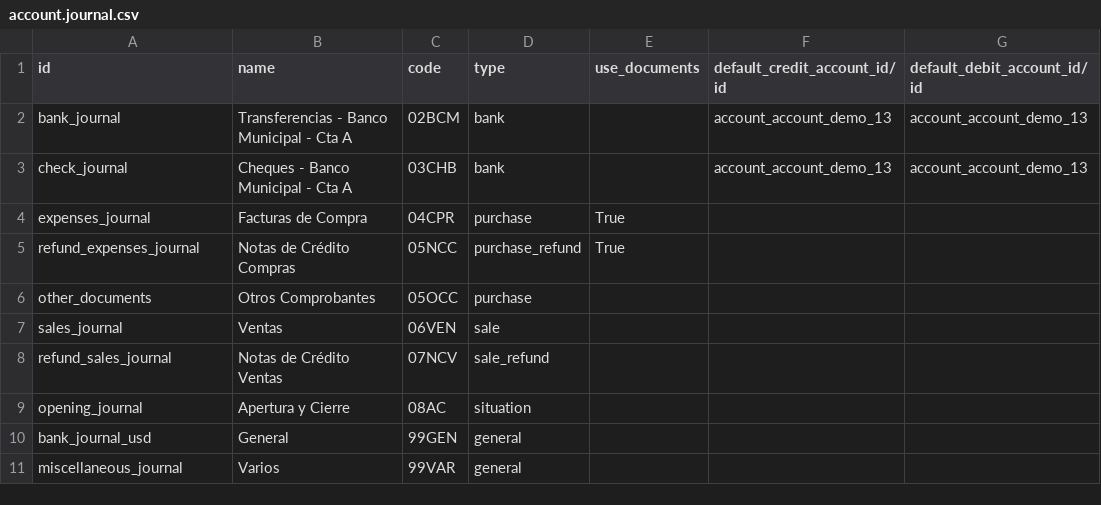
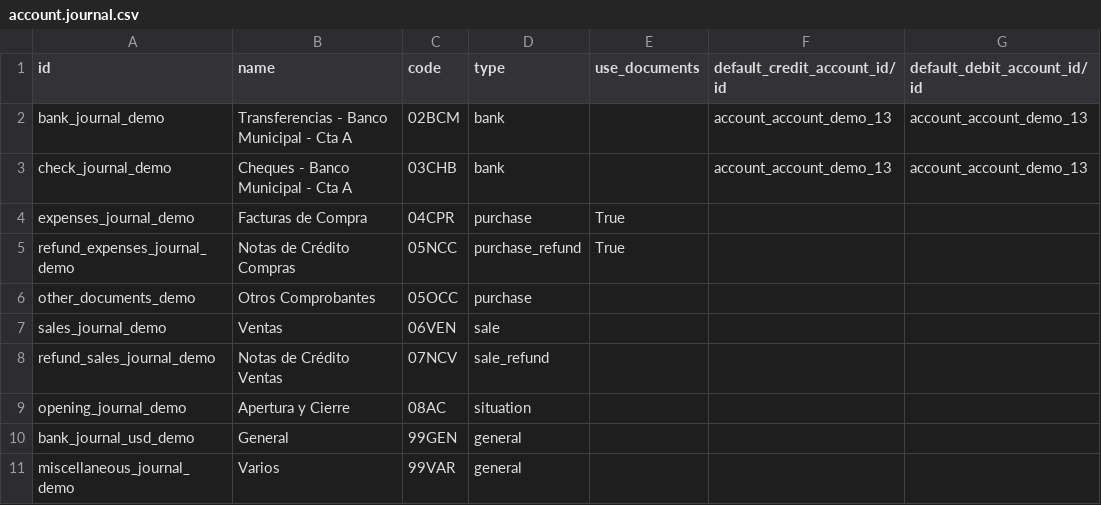
Before and after one commit to ingadhoc/odoo-public-administration, a CSV file: sipreco_public_budget/demo/account.journal.csv, drawn as a sheet; only a part is shown; the diff names each change by its address in the sheet, - before the commit and + after, or states it on an @@ line.

```diff
--- a/sipreco_public_budget/demo/account.journal.csv
+++ b/sipreco_public_budget/demo/account.journal.csv
-A2 (id): bank_journal
+A2 (id): bank_journal_demo
-A3 (id): check_journal
+A3 (id): check_journal_demo
-A4 (id): expenses_journal
+A4 (id): expenses_journal_demo
-A5 (id): refund_expenses_journal
+A5 (id): refund_expenses_journal_demo
-A6 (id): other_documents
+A6 (id): other_documents_demo
-A7 (id): sales_journal
+A7 (id): sales_journal_demo
-A8 (id): refund_sales_journal
+A8 (id): refund_sales_journal_demo
-A9 (id): opening_journal
+A9 (id): opening_journal_demo
-A10 (id): bank_journal_usd
+A10 (id): bank_journal_usd_demo
-A11 (id): miscellaneous_journal
+A11 (id): miscellaneous_journal_demo
```
Also changed, not shown: public_budget/security/ir.model.access.csv, sipreco_public_budget/demo/account.account.csv, 30 other files.
